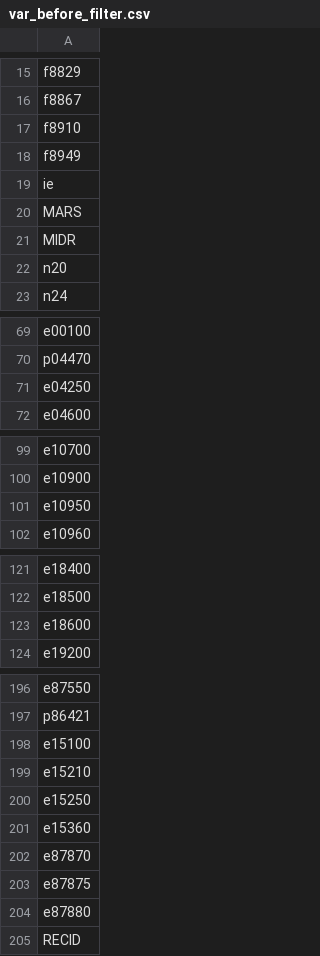
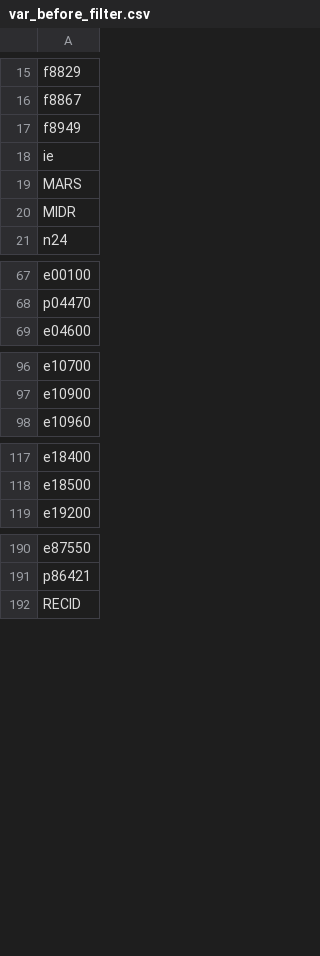
Before and after one commit to TaxFoundation/taxdata, a CSV file: var_before_filter.csv, drawn as a sheet; only a part is shown, gaps mark what is left out; the diff covers the shown part only; the diff names each change by its address in the sheet, - before the commit and + after, or states it on an @@ line.

Commit message:
remove variables that are not present in 2015 puf

```diff
--- a/var_before_filter.csv
+++ b/var_before_filter.csv
-row 17: f8910
-row 22: n20
-row 71: e04250
-row 101: e10950
-row 123: e18600
-row 198: e15100
-row 199: e15210
-row 200: e15250
-row 201: e15360
-row 202: e87870
-row 203: e87875
-row 204: e87880
```
Also changed, not shown: 1 removed row elsewhere in this file.
